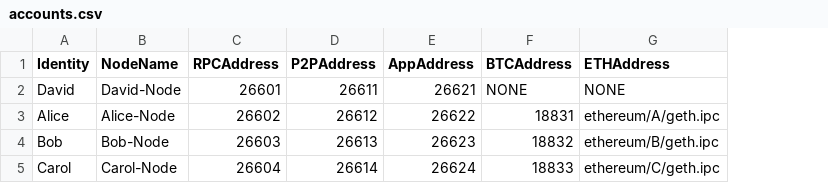
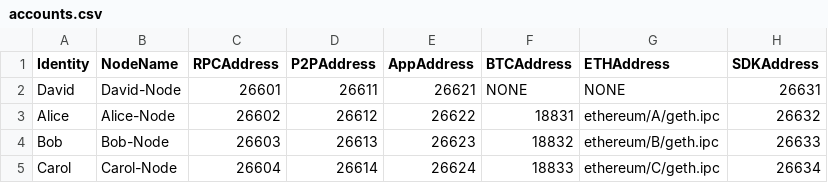
Before and after one commit to Oneledger/protocol, a CSV file: node/scripts/accounts.csv, drawn as a sheet; the diff names each change by its address in the sheet, - before the commit and + after, or states it on an @@ line.

```diff
--- a/node/scripts/accounts.csv
+++ b/node/scripts/accounts.csv
+column H (SDKAddress), rows 2-5: 26631 | 26632 | 26633 | 26634
```
Also changed, not shown: 9 other files.
